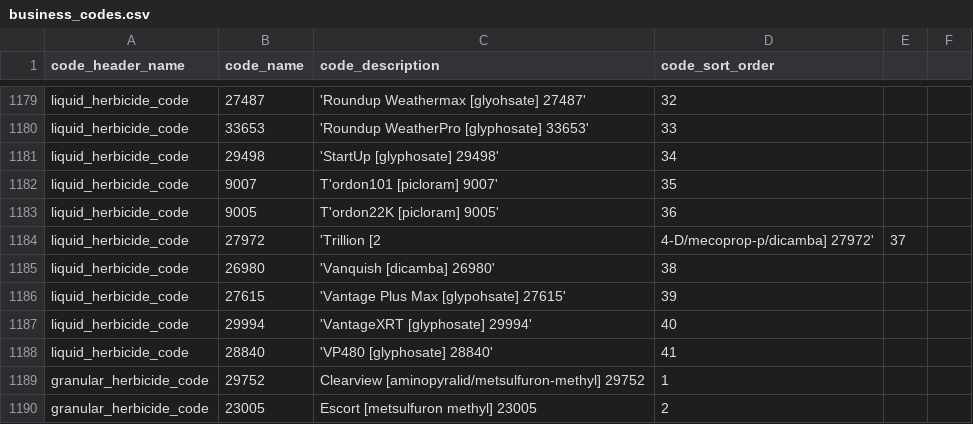
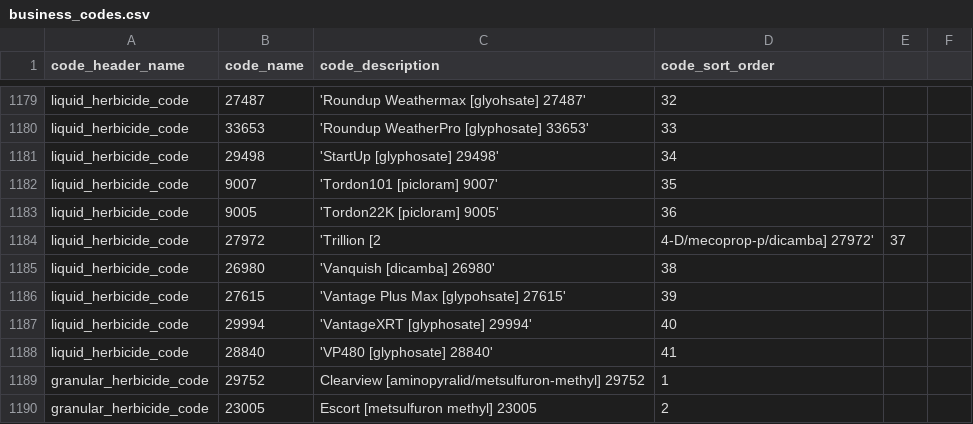
Before and after one commit to bcgov/invasivesbc, a CSV file: database/src/seeds/data/invasives/business_codes.csv, drawn as a sheet; only a part is shown, gaps mark what is left out.

Commit message:
fixed typos

```diff
--- a/database/src/seeds/data/invasives/business_codes.csv
+++ b/database/src/seeds/data/invasives/business_codes.csv
@@ -1181,4 +1181,4 @@ liquid_herbicide_code,33653,'Roundup WeatherPro [glyphosate] 33653',33
 liquid_herbicide_code,29498,'StartUp [glyphosate] 29498',34
-liquid_herbicide_code,9007,T'ordon101 [picloram] 9007',35
-liquid_herbicide_code,9005,T'ordon22K [picloram] 9005',36
+liquid_herbicide_code,9007,'Tordon101 [picloram] 9007',35
+liquid_herbicide_code,9005,'Tordon22K [picloram] 9005',36
 liquid_herbicide_code,27972,'Trillion [2,4-D/mecoprop-p/dicamba] 27972',37
```
